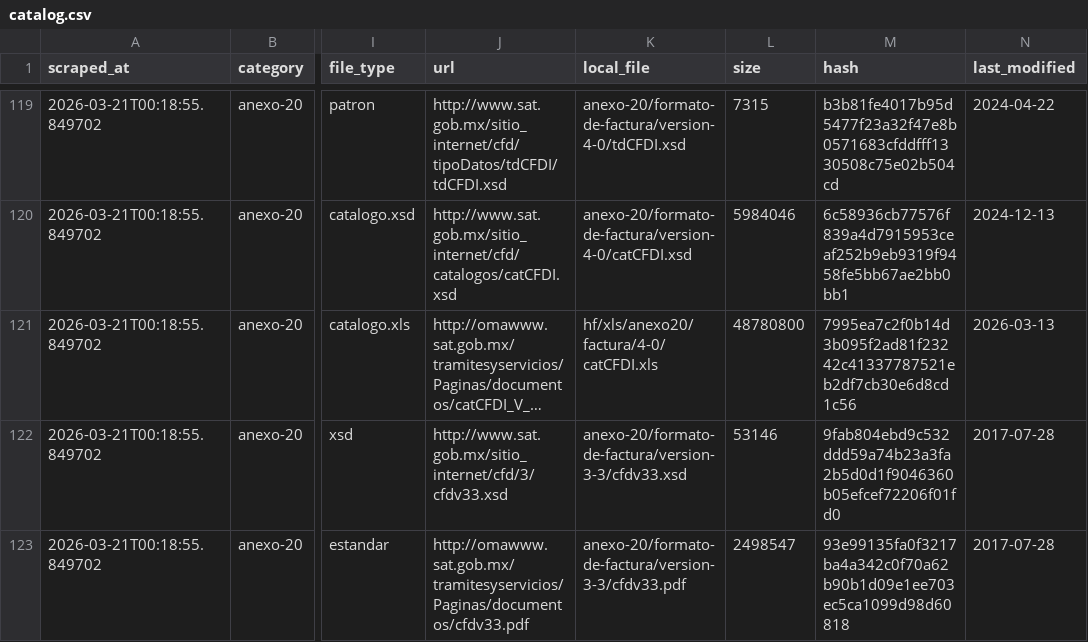
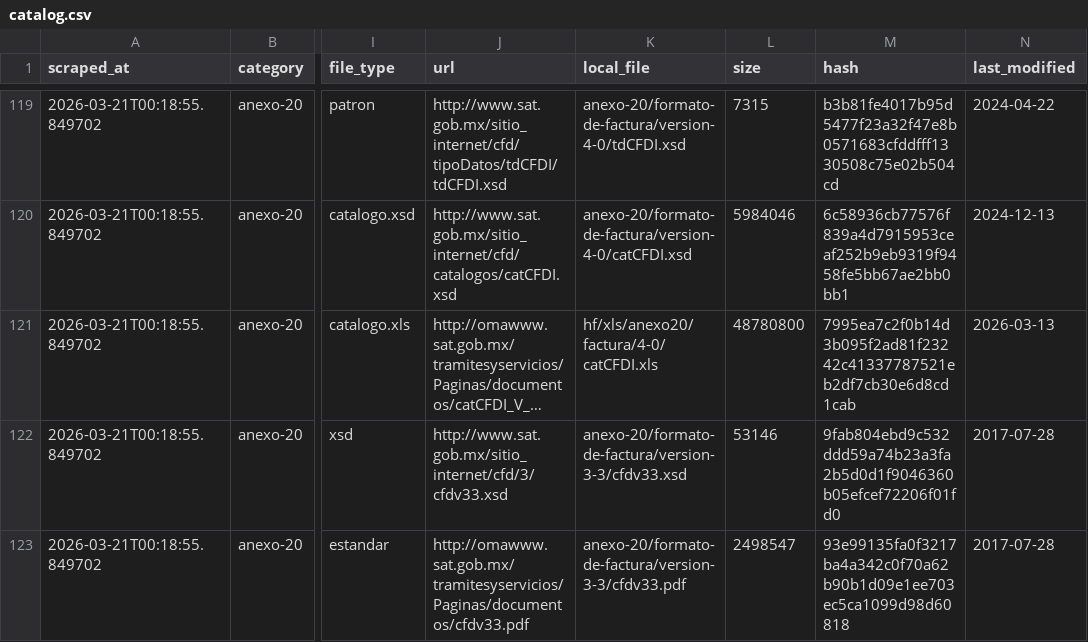
Before and after one commit to mayrop/sat-metadata-scraper, a CSV file: output/catalog.csv, drawn as a sheet; only a part is shown, gaps mark what is left out; long unchanged cells end in …; the diff names each change by its address in the sheet, - before the commit and + after, or states it on an @@ line.

Commit message:
feat: check

```diff
--- a/output/catalog.csv
+++ b/output/catalog.csv
-M121 (hash): 7995ea7c2f0b14d3b095f2ad81f23242c41337787521eb2df7cb30e6d8cd1c56
+M121 (hash): 7995ea7c2f0b14d3b095f2ad81f23242c41337787521eb2df7cb30e6d8cd1cab
```
